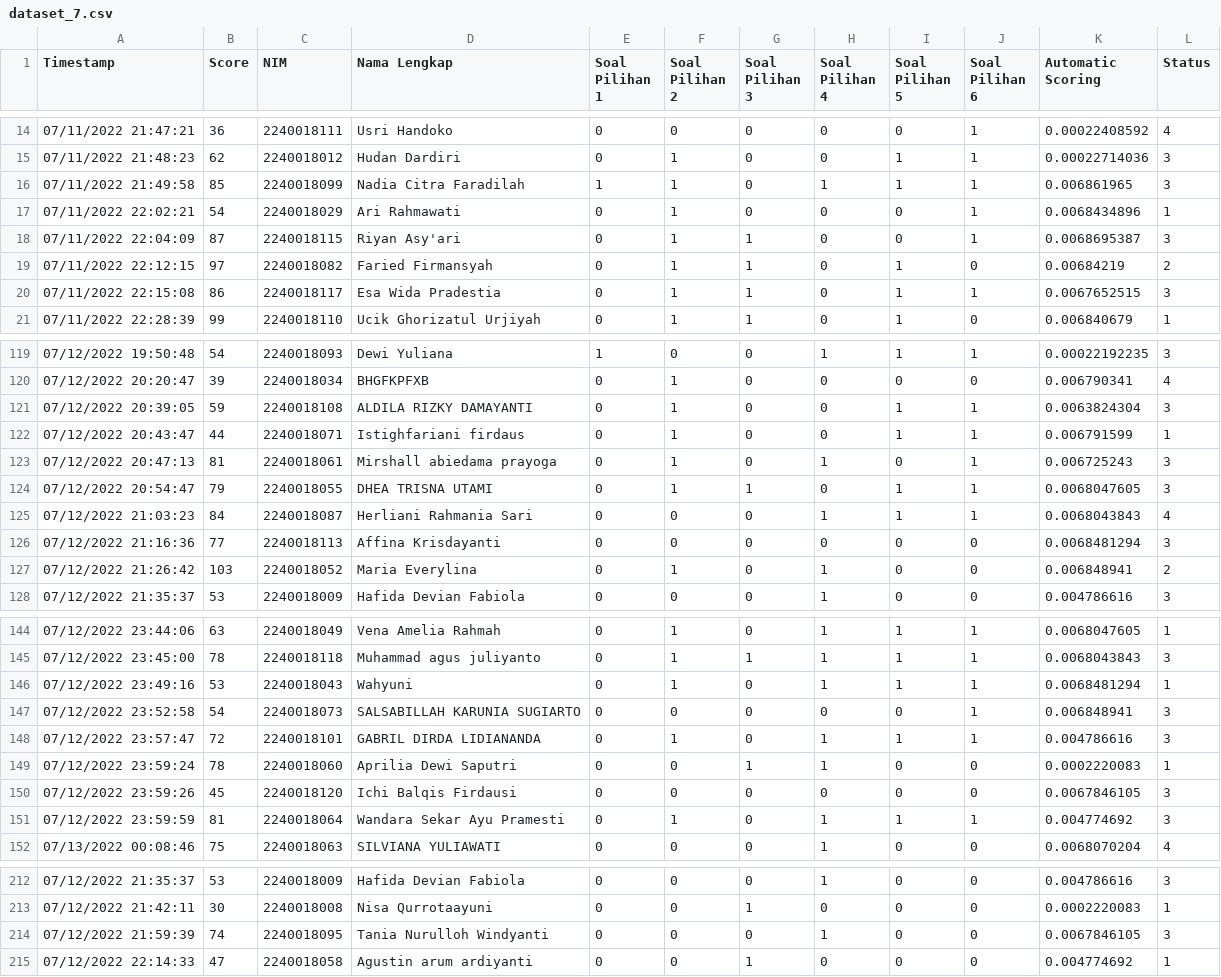
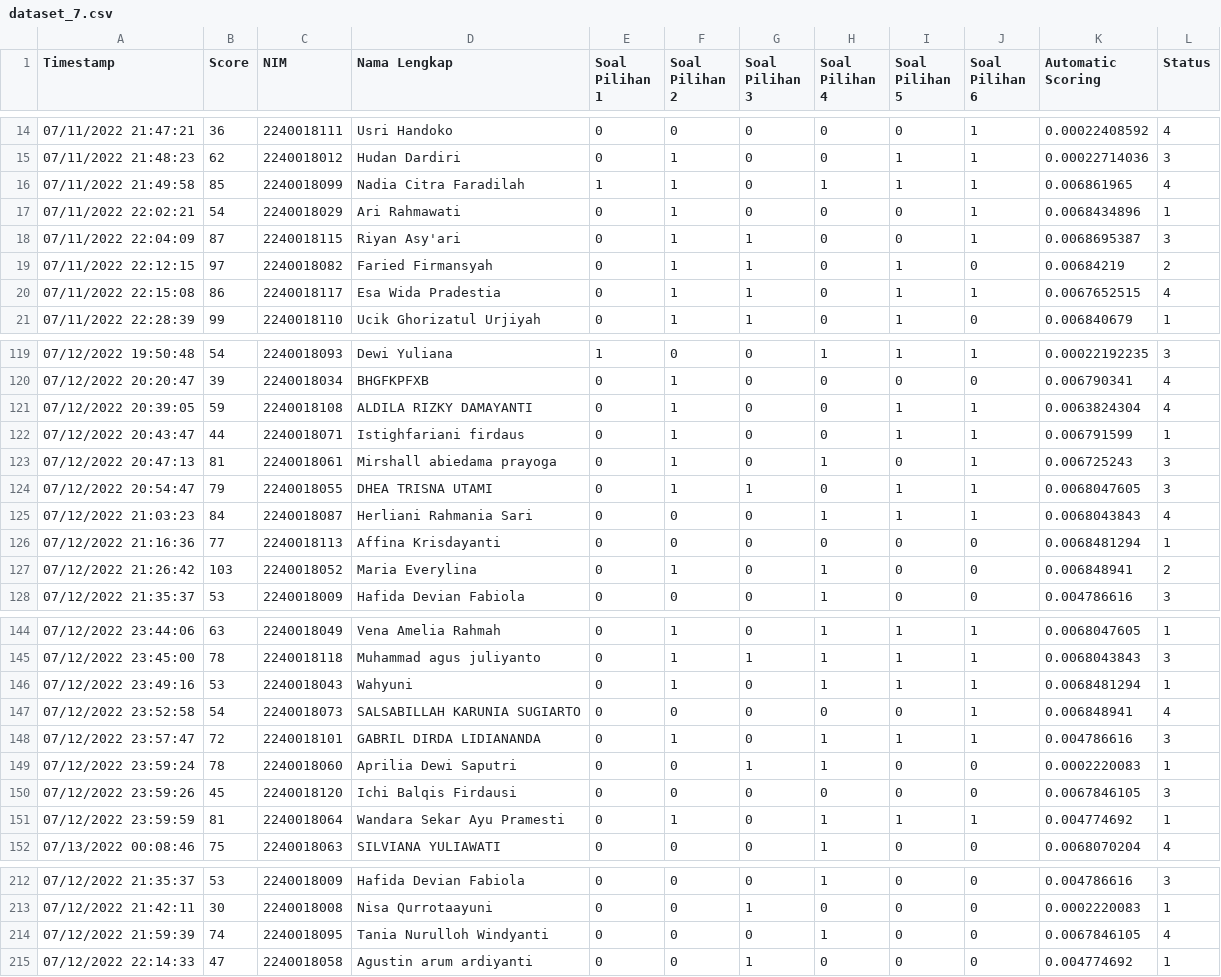
Before and after one commit to hqq24/tesis, a CSV file: dataset_7.csv, drawn as a sheet; only a part is shown, gaps mark what is left out; the diff covers the shown part only.

```diff
--- a/dataset_7.csv
+++ b/dataset_7.csv
@@ -15,3 +15,3 @@ Timestamp,Score,NIM,Nama Lengkap,Soal Pilihan 1,Soal Pilihan 2,Soal Pilihan 3,So
 07/11/2022 21:48:23,62,2240018012,Hudan Dardiri ,0,1,0,0,1,1,0.00022714036,3
-07/11/2022 21:49:58,85,2240018099,Nadia Citra Faradilah,1,1,0,1,1,1,0.006861965,3
+07/11/2022 21:49:58,85,2240018099,Nadia Citra Faradilah,1,1,0,1,1,1,0.006861965,4
 07/11/2022 22:02:21,54,2240018029,Ari Rahmawati ,0,1,0,0,0,1,0.0068434896,1
@@ -19,3 +19,3 @@ Timestamp,Score,NIM,Nama Lengkap,Soal Pilihan 1,Soal Pilihan 2,Soal Pilihan 3,So
 07/11/2022 22:12:15,97,2240018082,Faried Firmansyah ,0,1,1,0,1,0,0.00684219,2
-07/11/2022 22:15:08,86,2240018117,Esa Wida Pradestia,0,1,1,0,1,1,0.0067652515,3
+07/11/2022 22:15:08,86,2240018117,Esa Wida Pradestia,0,1,1,0,1,1,0.0067652515,4
 07/11/2022 22:28:39,99,2240018110,Ucik Ghorizatul Urjiyah,0,1,1,0,1,0,0.006840679,1
@@ -120,3 +120,3 @@ Timestamp,Score,NIM,Nama Lengkap,Soal Pilihan 1,Soal Pilihan 2,Soal Pilihan 3,So
 07/12/2022 20:20:47,39,2240018034,BHGFKPFXB,0,1,0,0,0,0,0.006790341,4
-07/12/2022 20:39:05,59,2240018108,ALDILA RIZKY DAMAYANTI,0,1,0,0,1,1,0.0063824304,3
+07/12/2022 20:39:05,59,2240018108,ALDILA RIZKY DAMAYANTI,0,1,0,0,1,1,0.0063824304,4
 07/12/2022 20:43:47,44,2240018071,Istighfariani firdaus ,0,1,0,0,1,1,0.006791599,1
@@ -125,3 +125,3 @@ Timestamp,Score,NIM,Nama Lengkap,Soal Pilihan 1,Soal Pilihan 2,Soal Pilihan 3,So
 07/12/2022 21:03:23,84,2240018087,Herliani Rahmania Sari,0,0,0,1,1,1,0.0068043843,4
-07/12/2022 21:16:36,77,2240018113,Affina Krisdayanti,0,0,0,0,0,0,0.0068481294,3
+07/12/2022 21:16:36,77,2240018113,Affina Krisdayanti,0,0,0,0,0,0,0.0068481294,1
 07/12/2022 21:26:42,103,2240018052,Maria Everylina,0,1,0,1,0,0,0.006848941,2
@@ -146,3 +146,3 @@ Timestamp,Score,NIM,Nama Lengkap,Soal Pilihan 1,Soal Pilihan 2,Soal Pilihan 3,So
 07/12/2022 23:49:16,53,2240018043,Wahyuni,0,1,0,1,1,1,0.0068481294,1
-07/12/2022 23:52:58,54,2240018073,SALSABILLAH KARUNIA SUGIARTO,0,0,0,0,0,1,0.006848941,3
+07/12/2022 23:52:58,54,2240018073,SALSABILLAH KARUNIA SUGIARTO,0,0,0,0,0,1,0.006848941,4
 07/12/2022 23:57:47,72,2240018101,GABRIL DIRDA LIDIANANDA,0,1,0,1,1,1,0.004786616,3
@@ -150,3 +150,3 @@ Timestamp,Score,NIM,Nama Lengkap,Soal Pilihan 1,Soal Pilihan 2,Soal Pilihan 3,So
 07/12/2022 23:59:26,45,2240018120,Ichi Balqis Firdausi ,0,0,0,0,0,0,0.0067846105,3
-07/12/2022 23:59:59,81,2240018064,Wandara Sekar Ayu Pramesti,0,1,0,1,1,1,0.004774692,3
+07/12/2022 23:59:59,81,2240018064,Wandara Sekar Ayu Pramesti,0,1,0,1,1,1,0.004774692,1
 07/13/2022 00:08:46,75,2240018063,SILVIANA YULIAWATI,0,0,0,1,0,0,0.0068070204,4
@@ -213,3 +213,3 @@ Timestamp,Score,NIM,Nama Lengkap,Soal Pilihan 1,Soal Pilihan 2,Soal Pilihan 3,So
 07/12/2022 21:42:11,30,2240018008,Nisa Qurrotaayuni ,0,0,1,0,0,0,0.0002220083,1
-07/12/2022 21:59:39,74,2240018095,Tania Nurulloh Windyanti,0,0,0,1,0,0,0.0067846105,3
+07/12/2022 21:59:39,74,2240018095,Tania Nurulloh Windyanti,0,0,0,1,0,0,0.0067846105,4
 07/12/2022 22:14:33,47,2240018058,Agustin arum ardiyanti,0,0,1,0,0,0,0.004774692,1
```
Also changed, not shown: 3 added rows, 3 removed rows and 23 edited cells elsewhere in this file.
